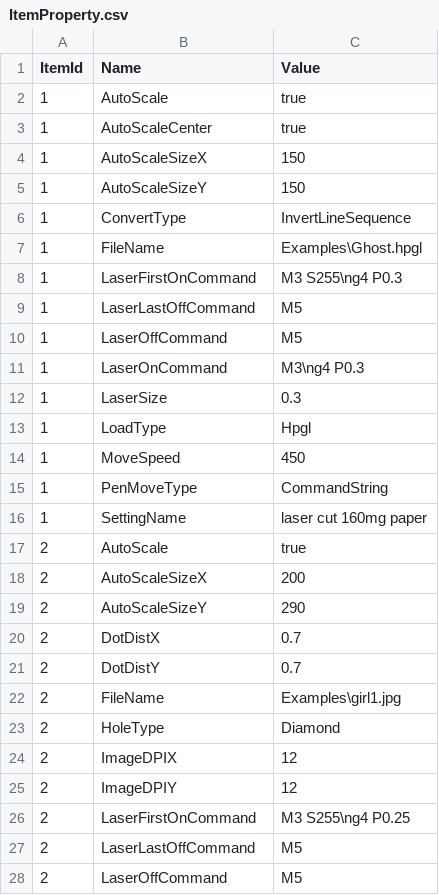
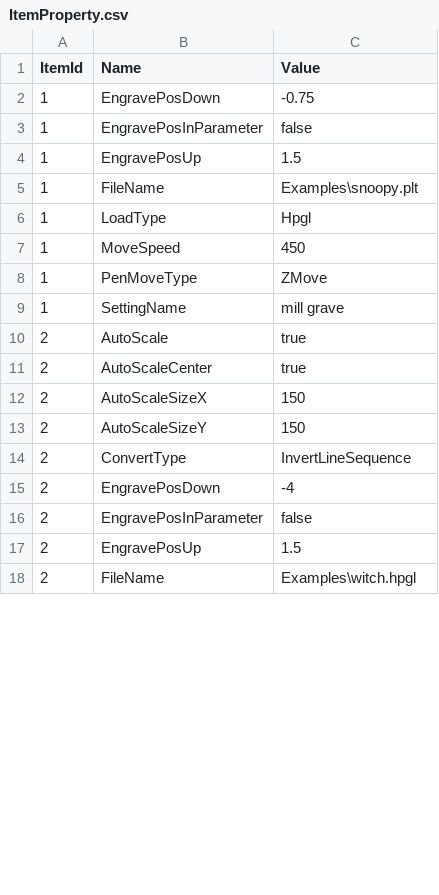
Before and after one commit to aiten/CNCLib, a CSV file: Src/Repository/DefaultData/ItemProperty.csv, drawn as a sheet; only a part is shown; removed rows and columns are numbered as before the commit, all else as after; the diff covers the shown part only; the diff names each change by its address in the sheet, - before the commit and + after, or states it on an @@ line.

```diff
--- a/Src/Repository/DefaultData/ItemProperty.csv
+++ b/Src/Repository/DefaultData/ItemProperty.csv
-B2 (Name): AutoScale
+B2 (Name): EngravePosDown
-C2 (Value): true
+C2 (Value): -0.75
-B3 (Name): AutoScaleCenter
+B3 (Name): EngravePosInParameter
-C3 (Value): true
+C3 (Value): false
-row 4: 1 | AutoScaleSizeX | 150
-row 5: 1 | AutoScaleSizeY | 150
-B4 (Name): ConvertType
+B4 (Name): EngravePosUp
-C4 (Value): InvertLineSequence
+C4 (Value): 1.5
-C5 (Value): Examples\Ghost.hpgl
+C5 (Value): Examples\snoopy.plt
-row 8: 1 | LaserFirstOnCommand | M3 S255\ng4 P0.3
-row 9: 1 | LaserLastOffCommand | M5
-row 10: 1 | LaserOffCommand | M5
-row 11: 1 | LaserOnCommand | M3\ng4 P0.3
-row 12: 1 | LaserSize | 0.3
-C8 (Value): CommandString
+C8 (Value): ZMove
-C9 (Value): laser cut 160mg paper
+C9 (Value): mill grave
+row 11: 2 | AutoScaleCenter | true
-C12 (Value): 200
+C12 (Value): 150
-C13 (Value): 290
+C13 (Value): 150
-B14 (Name): DotDistX
+B14 (Name): ConvertType
-C14 (Value): 0.7
+C14 (Value): InvertLineSequence
-B15 (Name): DotDistY
+B15 (Name): EngravePosDown
-C15 (Value): 0.7
+C15 (Value): -4
+row 16: 2 | EngravePosInParameter | false
+row 17: 2 | EngravePosUp | 1.5
-C18 (Value): Examples\girl1.jpg
+C18 (Value): Examples\witch.hpgl
-row 23: 2 | HoleType | Diamond
-row 24: 2 | ImageDPIX | 12
-row 25: 2 | ImageDPIY | 12
-row 26: 2 | LaserFirstOnCommand | M3 S255\ng4 P0.25
-row 27: 2 | LaserLastOffCommand | M5
-row 28: 2 | LaserOffCommand | M5
```
Also changed, not shown: 19 added rows, 9 removed rows and 31 edited cells elsewhere in this file, Src/Repository/DefaultData/Item.csv, Src/Repository/DefaultData/Machine.csv, 5 other files.
